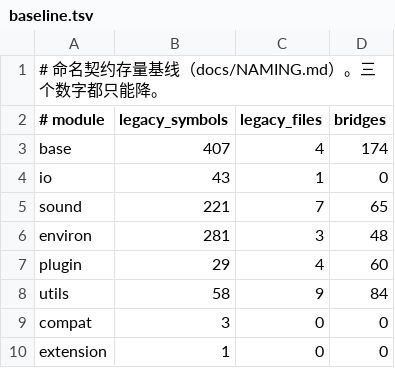
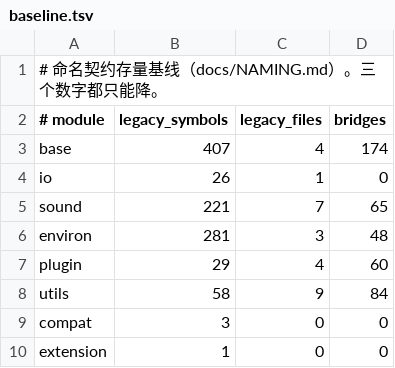
Before and after one commit to clevebitr/Krkr2Next, a TSV file: scripts/naming/baseline.tsv, drawn as a sheet.

```diff
--- a/scripts/naming/baseline.tsv
+++ b/scripts/naming/baseline.tsv
@@ -3,3 +3,3 @@
 base	407	4	174
-io	43	1	0
+io	26	1	0
 sound	221	7	65
```
Also changed, not shown: 8 other files.
